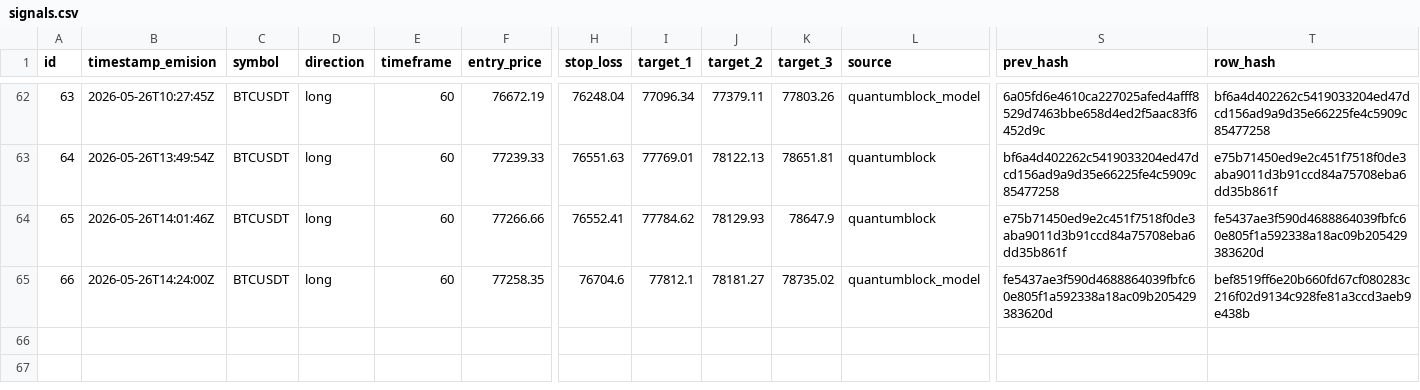
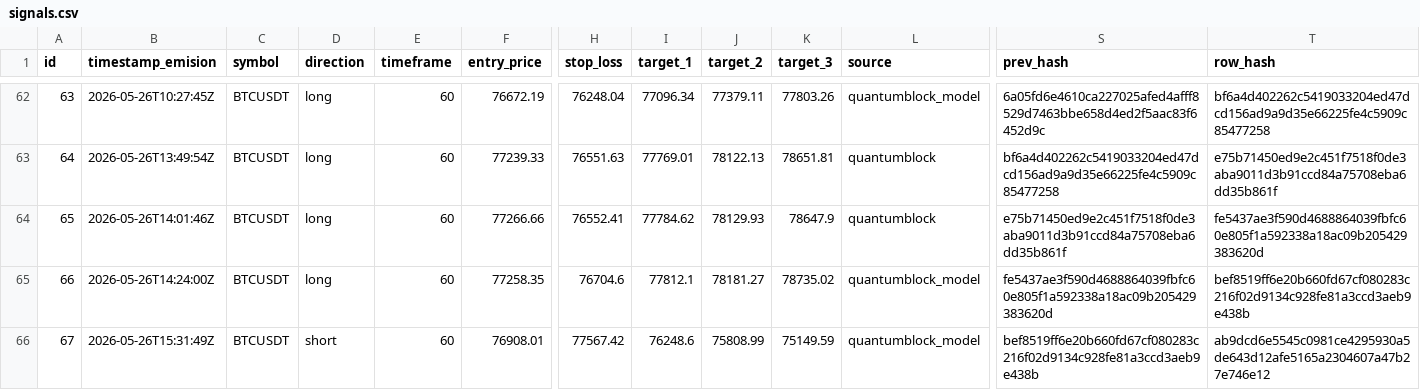
Before and after one commit to z3n3k4/quantumblock-track, a CSV file: signals.csv, drawn as a sheet; only a part is shown, gaps mark what is left out; rows hold the shown columns only; the diff names each change by its address in the sheet, - before the commit and + after, or states it on an @@ line.

```diff
--- a/signals.csv
+++ b/signals.csv
+row 66: 67 | 2026-05-26T15:31:49Z | BTCUSDT | short | 60 | 76908.01 | 77567.42 | 76248.6 | 75808.99 | 75149.59 | quantumblock_model | bef8519ff6e20b660fd67cf080283c216f02d9134c928fe81a3ccd3aeb9e438b | ab9dcd6e5545c0981ce4295930a5de643d12afe5165a2304607a47b27e746e12
```
Also changed, not shown: 1 other file.
